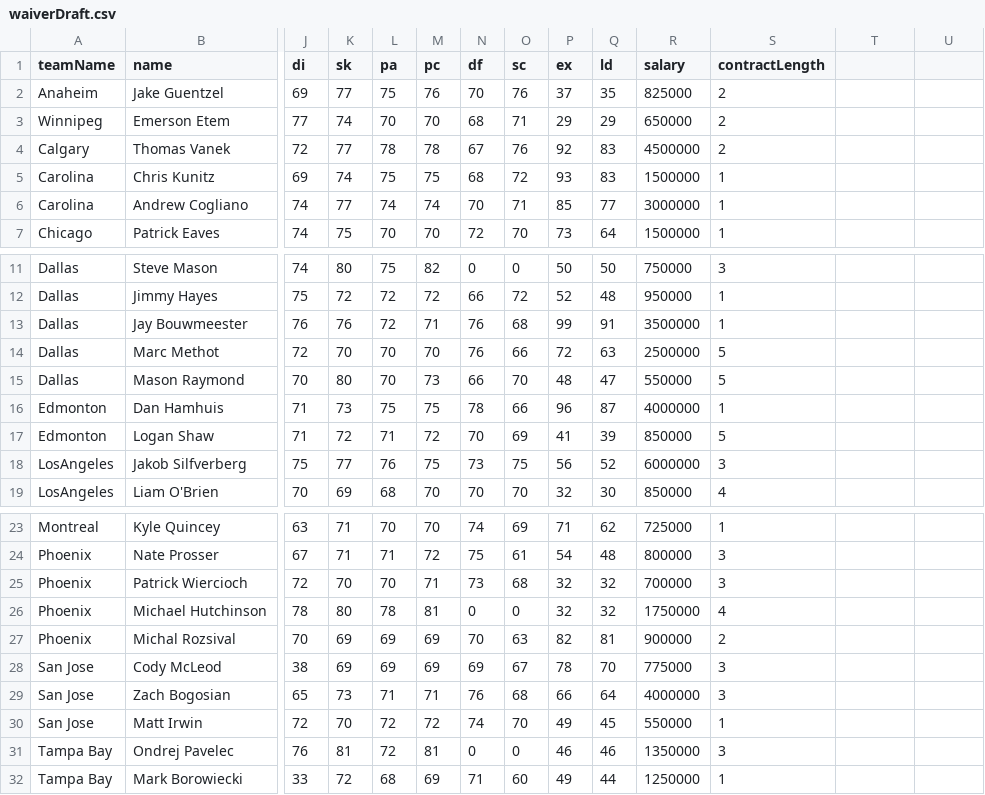
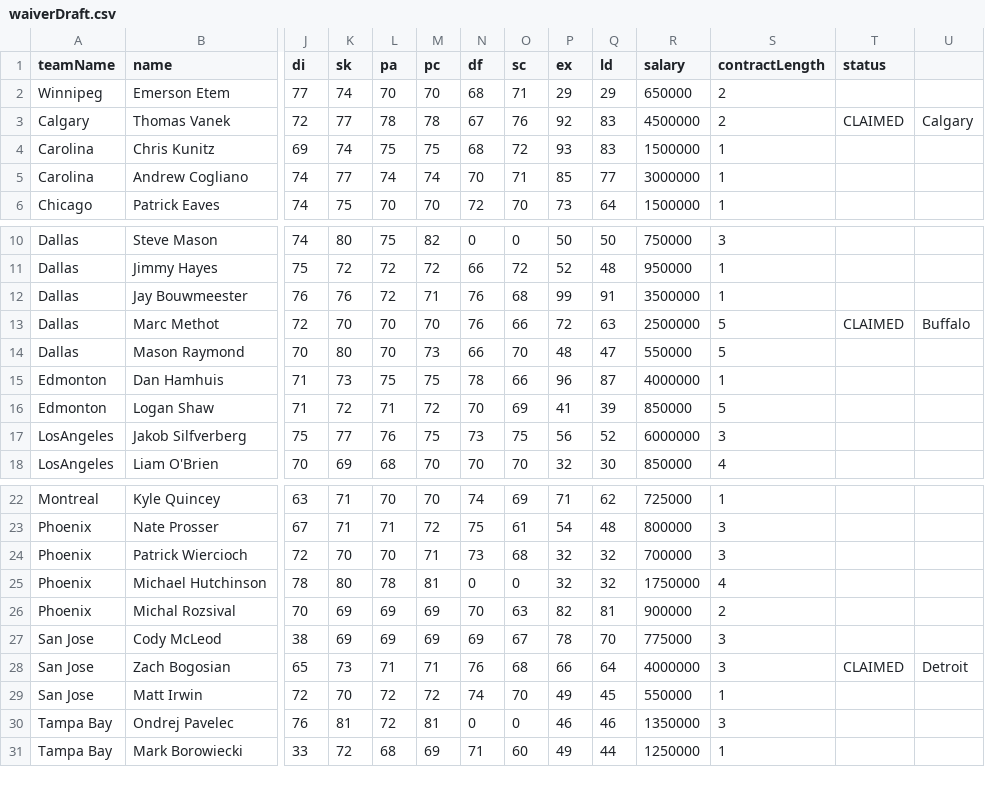
Before and after one commit to gsemelman/cehlsite, a CSV file: src/legacy/waiverDraft.csv, drawn as a sheet; only a part is shown, gaps mark what is left out; removed rows and columns are numbered as before the commit, all else as after; rows hold the shown columns only; the diff names each change by its address in the sheet, - before the commit and + after, or states it on an @@ line.

```diff
--- a/src/legacy/waiverDraft.csv
+++ b/src/legacy/waiverDraft.csv
-T1: (empty)
+T1: status
-row 2: Anaheim | Jake Guentzel | 69 | 77 | 75 | 76 | 70 | 76 | 37 | 35 | 825000 | 2
-T3 (status): (empty)
+T3 (status): CLAIMED
-U3: (empty)
+U3: Calgary
-T13 (status): (empty)
+T13 (status): CLAIMED
-U13: (empty)
+U13: Buffalo
-T28 (status): (empty)
+T28 (status): CLAIMED
-U28: (empty)
+U28: Detroit
```
Also changed, not shown: 5 other files.
